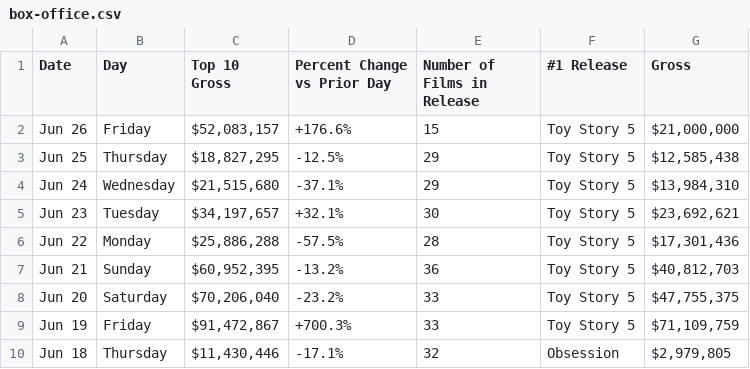
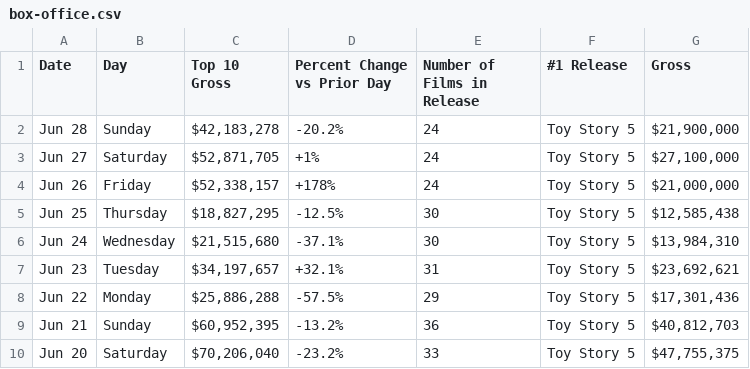
Before and after one commit to kylieklifton/Domestic-US-Box-Office, a CSV file: box-office.csv, drawn as a sheet; only a part is shown; the shorter side is filled out with more unchanged rows.

```diff
--- a/box-office.csv
+++ b/box-office.csv
@@ -1,7 +1,9 @@
 Date,Day,Top 10 Gross,Percent Change vs Prior Day,Number of Films in Release,#1 Release,Gross
-Jun 26,Friday,"$52,083,157",+176.6%,15,Toy Story 5,"$21,000,000"
-Jun 25,Thursday,"$18,827,295",-12.5%,29,Toy Story 5,"$12,585,438"
-Jun 24,Wednesday,"$21,515,680",-37.1%,29,Toy Story 5,"$13,984,310"
-Jun 23,Tuesday,"$34,197,657",+32.1%,30,Toy Story 5,"$23,692,621"
-Jun 22,Monday,"$25,886,288",-57.5%,28,Toy Story 5,"$17,301,436"
+Jun 28,Sunday,"$42,183,278",-20.2%,24,Toy Story 5,"$21,900,000"
+Jun 27,Saturday,"$52,871,705",+1%,24,Toy Story 5,"$27,100,000"
+Jun 26,Friday,"$52,338,157",+178%,24,Toy Story 5,"$21,000,000"
+Jun 25,Thursday,"$18,827,295",-12.5%,30,Toy Story 5,"$12,585,438"
+Jun 24,Wednesday,"$21,515,680",-37.1%,30,Toy Story 5,"$13,984,310"
+Jun 23,Tuesday,"$34,197,657",+32.1%,31,Toy Story 5,"$23,692,621"
+Jun 22,Monday,"$25,886,288",-57.5%,29,Toy Story 5,"$17,301,436"
 Jun 21,Sunday,"$60,952,395",-13.2%,36,Toy Story 5,"$40,812,703"
```
